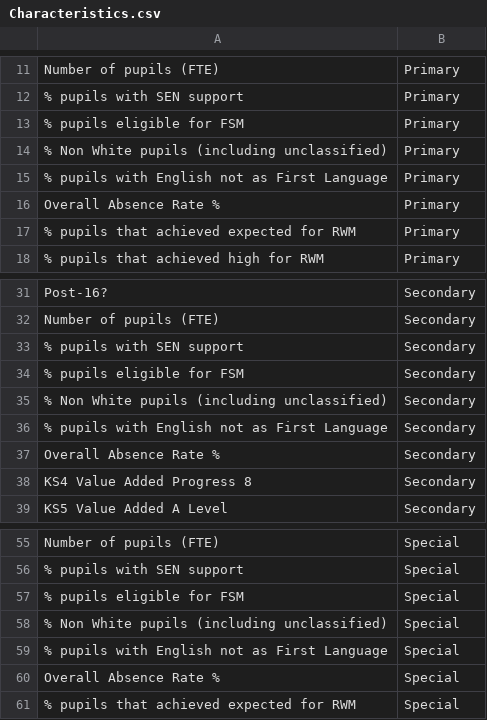
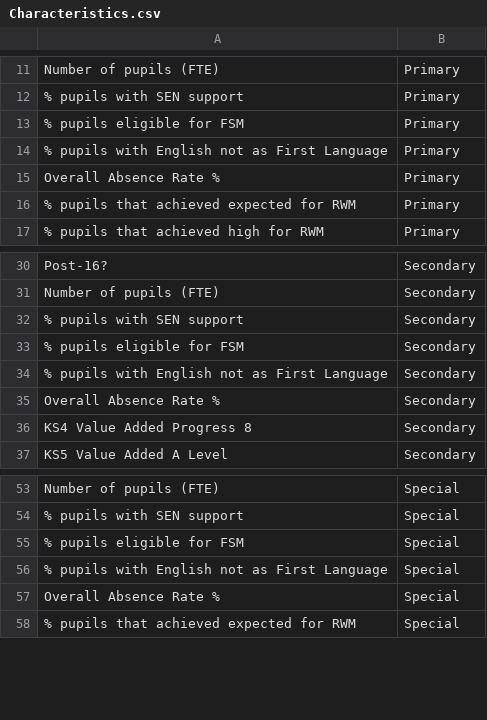
Before and after one commit to dfe-analytical-services/schools-workforce-benchmarking, a CSV file: Data/Characteristics.csv, drawn as a sheet; only a part is shown, gaps mark what is left out; the diff names each change by its address in the sheet, - before the commit and + after, or states it on an @@ line.

Commit message:
Bug/non white pupils (#43)
* Removed non-white pupils characteristics from dataset and removed references to it in the csvs: characteristics, characteristics_match and subset_test_data

* Changed indexing for making variables numeric to reflect non-white pupils being removed

```diff
--- a/Data/Characteristics.csv
+++ b/Data/Characteristics.csv
-row 14: % Non White pupils (including unclassified) | Primary
-row 35: % Non White pupils (including unclassified) | Secondary
-row 58: % Non White pupils (including unclassified) | Special
```
Also changed, not shown: Data/characteristics_match.csv, 2 other files.
